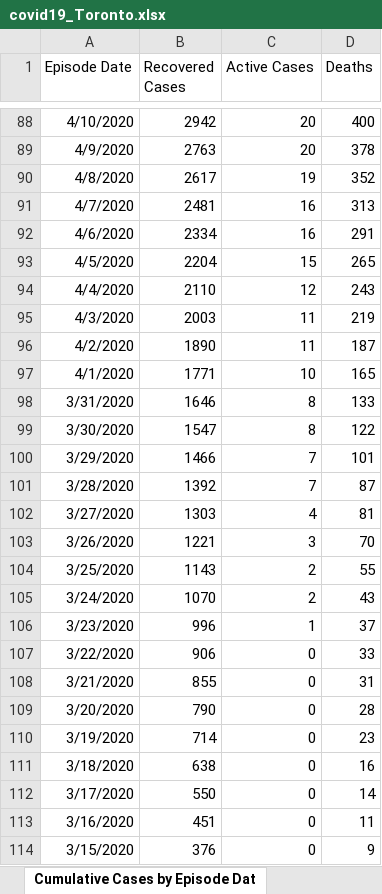
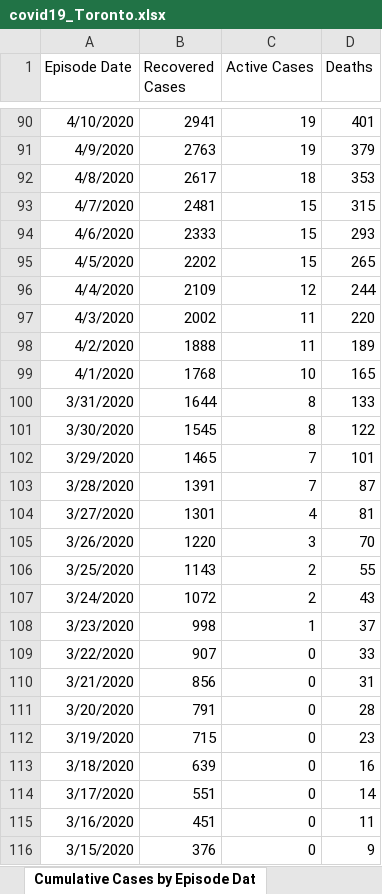
Before and after one commit to mponce0/covid19.reports, an Excel workbook: data/covid19_Toronto.xlsx, sheet Cumulative Cases by Episode Dat, drawn as a sheet; only a part is shown, gaps mark what is left out; values as stored, in another font and other column widths than the file's, no borders; addresses are those after the commit; the diff covers the shown part only; the diff names each change by its address in the sheet, - before the commit and + after, or states it on an @@ line.

```diff
--- a/data/covid19_Toronto.xlsx (sheet Cumulative Cases by Episode Dat)
+++ b/data/covid19_Toronto.xlsx (sheet Cumulative Cases by Episode Dat)
-B90 (Recovered Cases): 2942
+B90 (Recovered Cases): 2941
-C90:C91 (Active Cases): 20
+C90:C91 (Active Cases): 19
-D90 (Deaths): 400
+D90 (Deaths): 401
-D91 (Deaths): 378
+D91 (Deaths): 379
-C92 (Active Cases): 19
+C92 (Active Cases): 18
-D92 (Deaths): 352
+D92 (Deaths): 353
-C93:C94 (Active Cases): 16
+C93:C94 (Active Cases): 15
-D93 (Deaths): 313
+D93 (Deaths): 315
-B94 (Recovered Cases): 2334
+B94 (Recovered Cases): 2333
-D94 (Deaths): 291
+D94 (Deaths): 293
-B95 (Recovered Cases): 2204
+B95 (Recovered Cases): 2202
-B96 (Recovered Cases): 2110
+B96 (Recovered Cases): 2109
-D96 (Deaths): 243
+D96 (Deaths): 244
-B97 (Recovered Cases): 2003
+B97 (Recovered Cases): 2002
-D97 (Deaths): 219
+D97 (Deaths): 220
-B98 (Recovered Cases): 1890
+B98 (Recovered Cases): 1888
-D98 (Deaths): 187
+D98 (Deaths): 189
-B99 (Recovered Cases): 1771
+B99 (Recovered Cases): 1768
-B100 (Recovered Cases): 1646
+B100 (Recovered Cases): 1644
-B101 (Recovered Cases): 1547
+B101 (Recovered Cases): 1545
-B102 (Recovered Cases): 1466
+B102 (Recovered Cases): 1465
-B103 (Recovered Cases): 1392
+B103 (Recovered Cases): 1391
-B104 (Recovered Cases): 1303
+B104 (Recovered Cases): 1301
-B105 (Recovered Cases): 1221
+B105 (Recovered Cases): 1220
-B107 (Recovered Cases): 1070
+B107 (Recovered Cases): 1072
-B108 (Recovered Cases): 996
+B108 (Recovered Cases): 998
-B109 (Recovered Cases): 906
+B109 (Recovered Cases): 907
-B110 (Recovered Cases): 855
+B110 (Recovered Cases): 856
-B111 (Recovered Cases): 790
+B111 (Recovered Cases): 791
-B112 (Recovered Cases): 714
+B112 (Recovered Cases): 715
-B113 (Recovered Cases): 638
+B113 (Recovered Cases): 639
-B114 (Recovered Cases): 550
+B114 (Recovered Cases): 551
```
Also changed, not shown: 2 added rows and 240 edited cells elsewhere in this sheet, sheet Cumulative Cases by Reported Da, sheet Cases by Episode Date, sheet Cases by Reported Date, sheet Cases by Age, sheet Source of Infection, sheet Severity Indicators by Age Grou, 6 more sheets, other sheet tabs.
